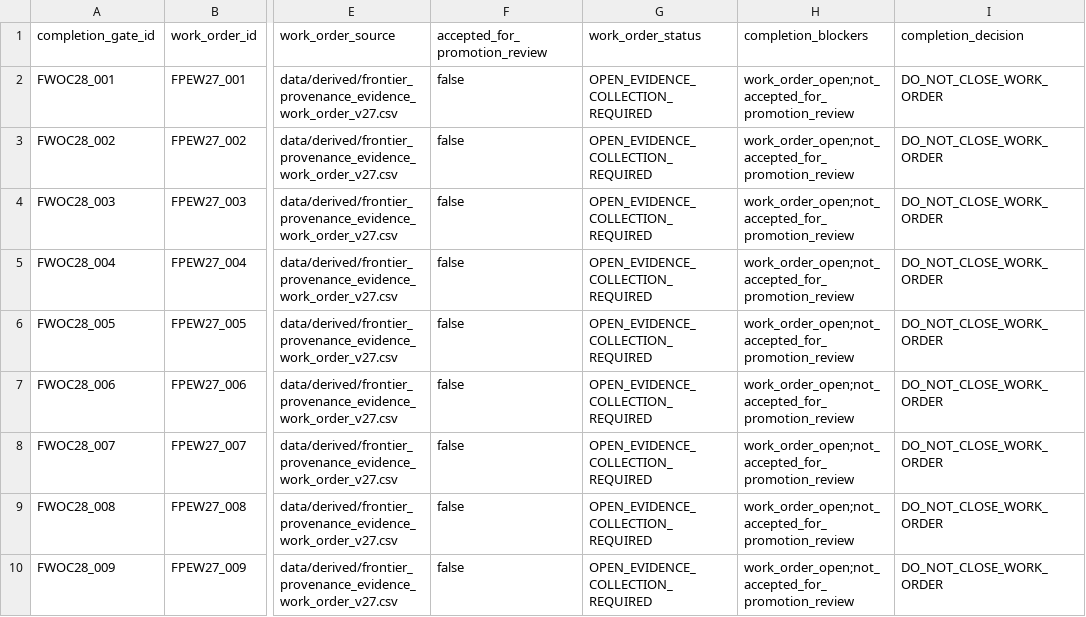
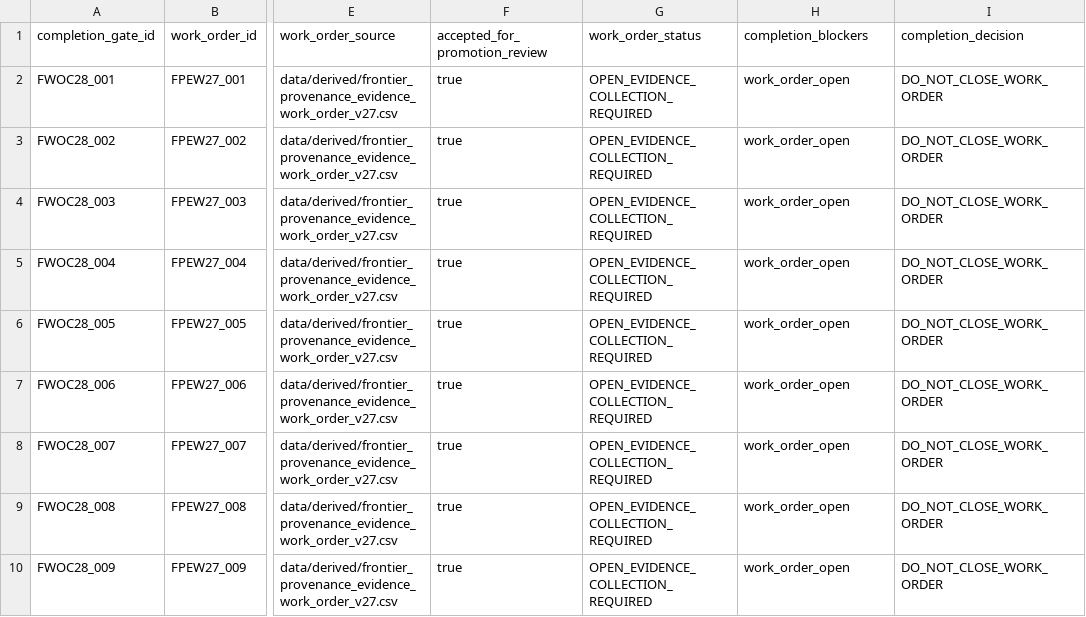
Before and after one commit to tau-core-research/tau-core-galaxy-dark-sector-decision-paper11, a CSV file: data/derived/frontier_work_order_completion_gate_v28.csv, drawn as a sheet; only a part is shown, gaps mark what is left out; the diff covers the shown part only; the diff names each change by its address in the sheet, - before the commit and + after, or states it on an @@ line.

```diff
--- a/data/derived/frontier_work_order_completion_gate_v28.csv
+++ b/data/derived/frontier_work_order_completion_gate_v28.csv
-F2:F10 (accepted_for_promotion_review): false
+F2:F10 (accepted_for_promotion_review): true
-H2:H10 (completion_blockers): work_order_open;not_accepted_for_promotion_review
+H2:H10 (completion_blockers): work_order_open
```
Also changed, not shown: 18 edited cells elsewhere in this file, data/derived/post_writer_frontier_evidence_acceptance_recheck_v42.csv, data/derived/post_writer_provenance_promotion_recheck_v33.csv, 54 other files.
